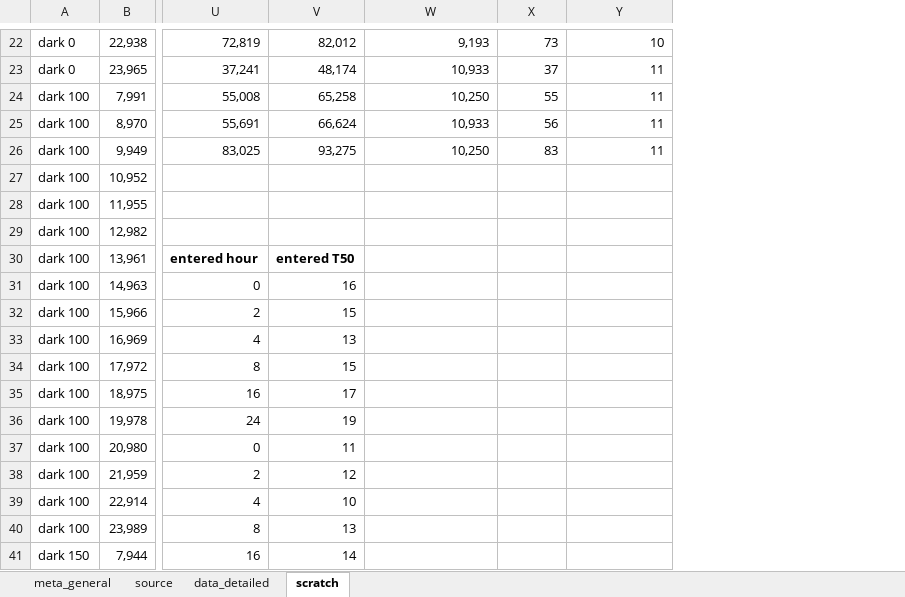
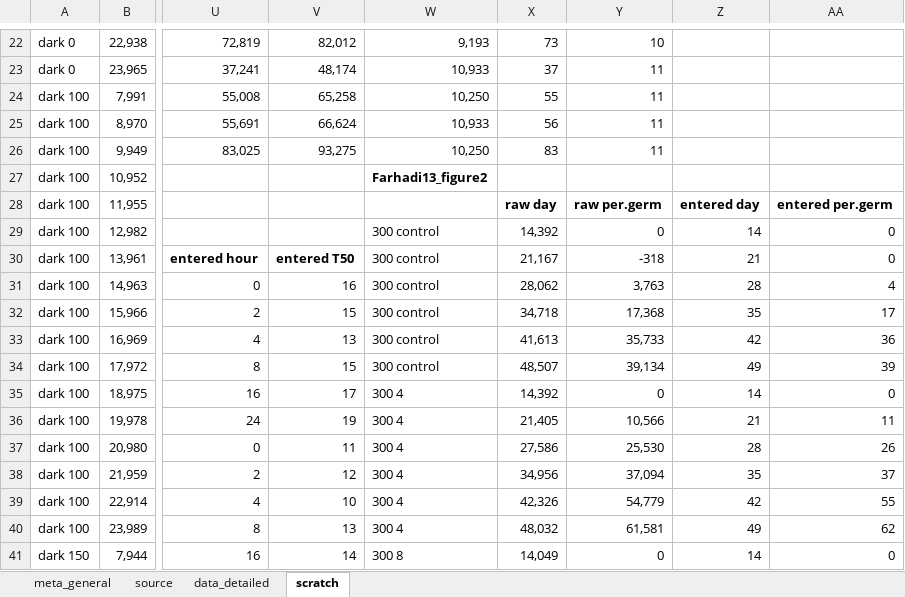
Before and after one commit to lizzieinvancouver/egret, an Excel workbook: data/oegres_HHN/oegres_HHN.xlsx, sheet scratch, drawn as a sheet; only a part is shown, gaps mark what is left out; values as stored, in another font and other column widths than the file's, no borders; charts and pictures not drawn; the diff covers the shown part only; the diff names each change by its address in the sheet, - before the commit and + after, or states it on an @@ line.

Commit message:
Finish scraping Farhadi13

```diff
--- a/data/oegres_HHN/oegres_HHN.xlsx (sheet scratch)
+++ b/data/oegres_HHN/oegres_HHN.xlsx (sheet scratch)
+column Z, rows 28-41: entered day | 14 | 21 | 28 | 35 | 42 | 49 | 14 | 21 | 28 | 35 | 42 | 49 | 14
+column AA, rows 28-41: entered per.germ | 0 | 0 | 4 | 17 | 36 | 39 | 0 | 11 | 26 | 37 | 55 | 62 | 0
-W27: (empty)
+W27: Farhadi13_figure2
-X28: (empty)
+X28: raw day
-Y28: (empty)
+Y28: raw per.germ
-W29:W34: (empty)
+W29:W34: 300 control
-X29: (empty)
+X29: 14,392
-Y29: (empty)
+Y29: 0
-X30: (empty)
+X30: 21,167
-Y30: (empty)
+Y30: -318
-X31: (empty)
+X31: 28,062
-Y31: (empty)
+Y31: 3,763
-X32: (empty)
+X32: 34,718
-Y32: (empty)
+Y32: 17,368
-X33: (empty)
+X33: 41,613
-Y33: (empty)
+Y33: 35,733
-X34: (empty)
+X34: 48,507
-Y34: (empty)
+Y34: 39,134
-W35:W40: (empty)
+W35:W40: 300 4
-X35: (empty)
+X35: 14,392
-Y35: (empty)
+Y35: 0
-X36: (empty)
+X36: 21,405
-Y36: (empty)
+Y36: 10,566
-X37: (empty)
+X37: 27,586
-Y37: (empty)
+Y37: 25,530
-X38: (empty)
+X38: 34,956
-Y38: (empty)
+Y38: 37,094
-X39: (empty)
+X39: 42,326
-Y39: (empty)
+Y39: 54,779
-X40: (empty)
+X40: 48,032
-Y40: (empty)
+Y40: 61,581
-W41: (empty)
+W41: 300 8
-X41: (empty)
+X41: 14,049
-Y41: (empty)
+Y41: 0
```
Also changed, not shown: 393 edited cells elsewhere in this sheet, sheet data_detailed, sheet source, hidden cells.
